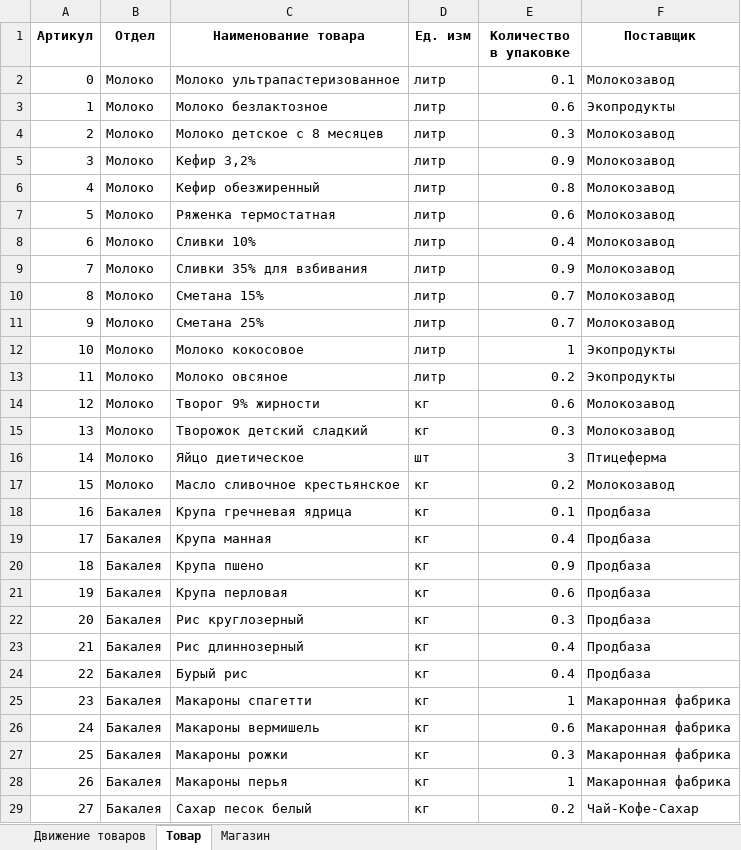
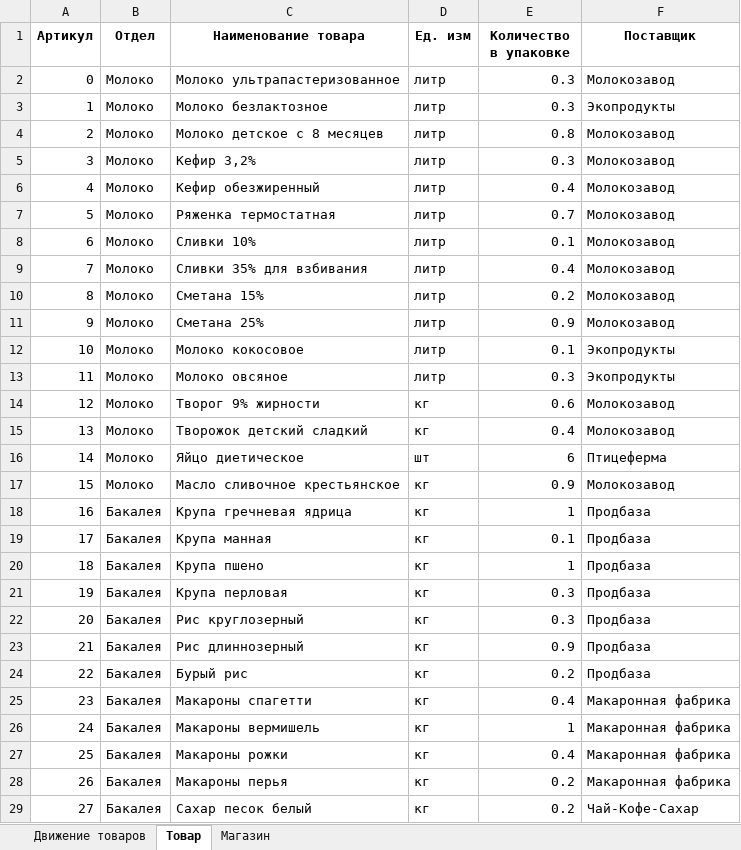
Before and after one commit to YaroslavDrozdovskiy/EGEpy, an Excel workbook: EGE/Gen/EGE2022/multiple.xlsx, sheet Товар, drawn as a sheet; only a part is shown; values as stored, in another font and other column widths than the file's, no borders; the diff covers the shown part only; the diff names each change by its address in the sheet, - before the commit and + after, or states it on an @@ line.

```diff
--- a/EGE/Gen/EGE2022/multiple.xlsx (sheet Товар)
+++ b/EGE/Gen/EGE2022/multiple.xlsx (sheet Товар)
-E2 (Количество в упаковке): 0.1
+E2 (Количество в упаковке): 0.3
-E3 (Количество в упаковке): 0.6
+E3 (Количество в упаковке): 0.3
-E4 (Количество в упаковке): 0.3
+E4 (Количество в упаковке): 0.8
-E5 (Количество в упаковке): 0.9
+E5 (Количество в упаковке): 0.3
-E6 (Количество в упаковке): 0.8
+E6 (Количество в упаковке): 0.4
-E7 (Количество в упаковке): 0.6
+E7 (Количество в упаковке): 0.7
-E8 (Количество в упаковке): 0.4
+E8 (Количество в упаковке): 0.1
-E9 (Количество в упаковке): 0.9
+E9 (Количество в упаковке): 0.4
-E10 (Количество в упаковке): 0.7
+E10 (Количество в упаковке): 0.2
-E11 (Количество в упаковке): 0.7
+E11 (Количество в упаковке): 0.9
-E12 (Количество в упаковке): 1
+E12 (Количество в упаковке): 0.1
-E13 (Количество в упаковке): 0.2
+E13 (Количество в упаковке): 0.3
-E15 (Количество в упаковке): 0.3
+E15 (Количество в упаковке): 0.4
-E16 (Количество в упаковке): 3
+E16 (Количество в упаковке): 6
-E17 (Количество в упаковке): 0.2
+E17 (Количество в упаковке): 0.9
-E18 (Количество в упаковке): 0.1
+E18 (Количество в упаковке): 1
-E19 (Количество в упаковке): 0.4
+E19 (Количество в упаковке): 0.1
-E20 (Количество в упаковке): 0.9
+E20 (Количество в упаковке): 1
-E21 (Количество в упаковке): 0.6
+E21 (Количество в упаковке): 0.3
-E23 (Количество в упаковке): 0.4
+E23 (Количество в упаковке): 0.9
-E24 (Количество в упаковке): 0.4
+E24 (Количество в упаковке): 0.2
-E25 (Количество в упаковке): 1
+E25 (Количество в упаковке): 0.4
-E26 (Количество в упаковке): 0.6
+E26 (Количество в упаковке): 1
-E27 (Количество в упаковке): 0.3
+E27 (Количество в упаковке): 0.4
-E28 (Количество в упаковке): 1
+E28 (Количество в упаковке): 0.2
```
Also changed, not shown: 20 removed rows and 12 edited cells elsewhere in this sheet, sheet Движение товаров, sheet Магазин, 3 other files.
